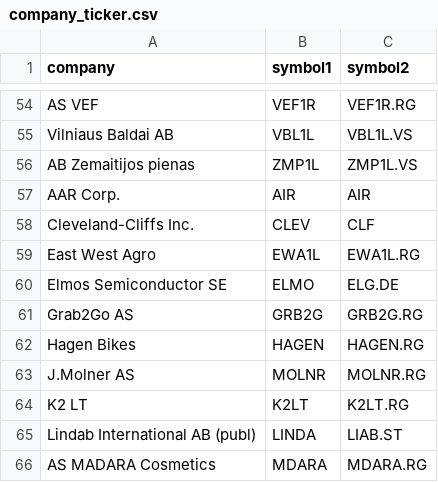
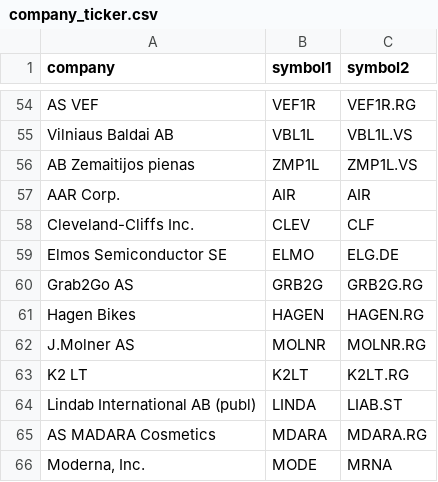
Before and after one commit to manelreghima/FinbayAI, a CSV file: data/company_ticker.csv, drawn as a sheet; only a part is shown, gaps mark what is left out; the shorter side is filled out with more unchanged rows; the diff names each change by its address in the sheet, - before the commit and + after, or states it on an @@ line.

Commit message:
update file

```diff
--- a/data/company_ticker.csv
+++ b/data/company_ticker.csv
-row 59: East West Agro | EWA1L | EWA1L.RG
```
